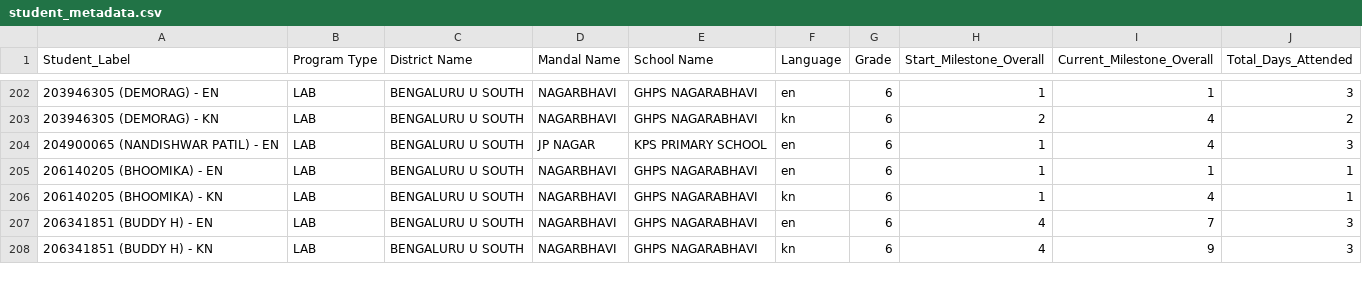
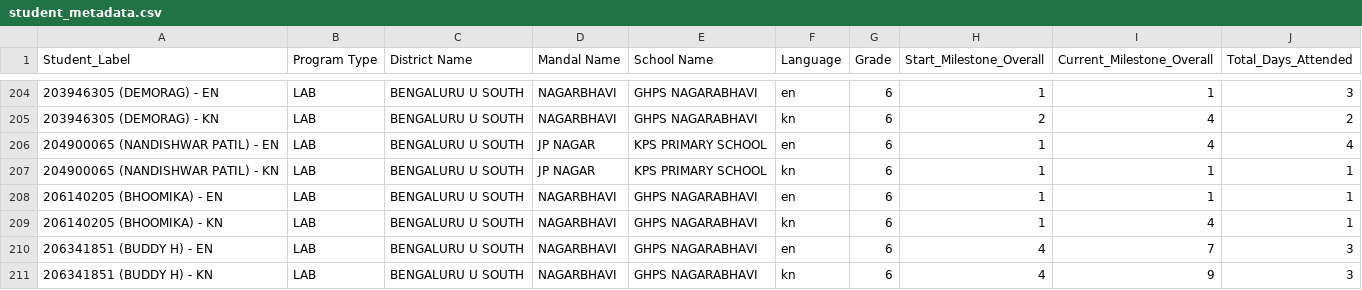
Before and after one commit to abhineetsingh10/internal-dashboard, a CSV file: student_metadata.csv, drawn as a sheet; only a part is shown, gaps mark what is left out; the diff covers the shown part only.

```diff
--- a/student_metadata.csv
+++ b/student_metadata.csv
@@ -203,3 +205,4 @@ Student_Label,Program Type,District Name,Mandal Name,School Name,Language,Grade,
 203946305 (DEMORAG) - KN,LAB,BENGALURU U SOUTH,NAGARBHAVI,GHPS NAGARABHAVI,kn,6,2,4,2
-204900065 (NANDISHWAR PATIL) - EN,LAB,BENGALURU U SOUTH,JP NAGAR,KPS PRIMARY SCHOOL,en,6,1,4,3
+204900065 (NANDISHWAR PATIL) - EN,LAB,BENGALURU U SOUTH,JP NAGAR,KPS PRIMARY SCHOOL,en,6,1,4,4
+204900065 (NANDISHWAR PATIL) - KN,LAB,BENGALURU U SOUTH,JP NAGAR,KPS PRIMARY SCHOOL,kn,6,1,1,1
 206140205 (BHOOMIKA) - EN,LAB,BENGALURU U SOUTH,NAGARBHAVI,GHPS NAGARABHAVI,en,6,1,1,1
```
Also changed, not shown: 5 added rows and 79 edited cells elsewhere in this file, 2 other files.
